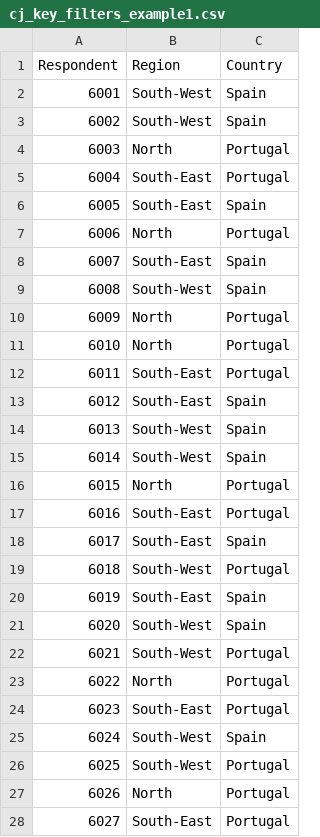
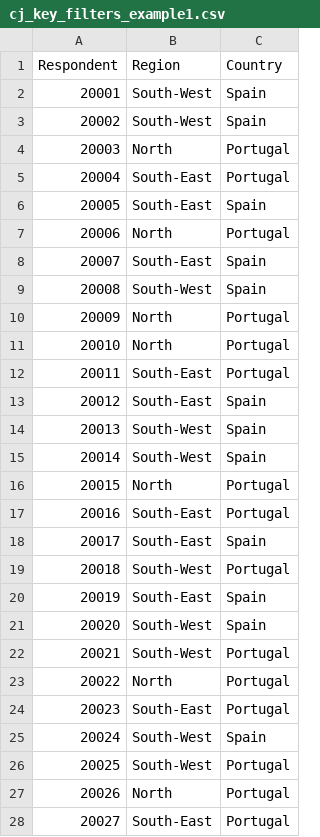
Before and after one commit to mczyzj/BPTOSimulator, a CSV file: data-raw/cj_key_filters_example1.csv, drawn as a sheet; only a part is shown; the diff covers the shown part only.

Commit message:
update datasets

```diff
--- a/data-raw/cj_key_filters_example1.csv
+++ b/data-raw/cj_key_filters_example1.csv
@@ -1,28 +1,28 @@
 Respondent,Region,Country
-6001,South-West,Spain
-6002,South-West,Spain
-6003,North,Portugal
-6004,South-East,Portugal
-6005,South-East,Spain
-6006,North,Portugal
-6007,South-East,Spain
-6008,South-West,Spain
-6009,North,Portugal
-6010,North,Portugal
-6011,South-East,Portugal
-6012,South-East,Spain
-6013,South-West,Spain
-6014,South-West,Spain
-6015,North,Portugal
-6016,South-East,Portugal
-6017,South-East,Spain
-6018,South-West,Portugal
-6019,South-East,Spain
-6020,South-West,Spain
-6021,South-West,Portugal
-6022,North,Portugal
-6023,South-East,Portugal
-6024,South-West,Spain
-6025,South-West,Portugal
-6026,North,Portugal
-6027,South-East,Portugal
+20001,South-West,Spain
+20002,South-West,Spain
+20003,North,Portugal
+20004,South-East,Portugal
+20005,South-East,Spain
+20006,North,Portugal
+20007,South-East,Spain
+20008,South-West,Spain
+20009,North,Portugal
+20010,North,Portugal
+20011,South-East,Portugal
+20012,South-East,Spain
+20013,South-West,Spain
+20014,South-West,Spain
+20015,North,Portugal
+20016,South-East,Portugal
+20017,South-East,Spain
+20018,South-West,Portugal
+20019,South-East,Spain
+20020,South-West,Spain
+20021,South-West,Portugal
+20022,North,Portugal
+20023,South-East,Portugal
+20024,South-West,Spain
+20025,South-West,Portugal
+20026,North,Portugal
+20027,South-East,Portugal
```
Also changed, not shown: 56 edited cells elsewhere in this file, data-raw/cj_key_filters_example2.csv, 6 other files.
